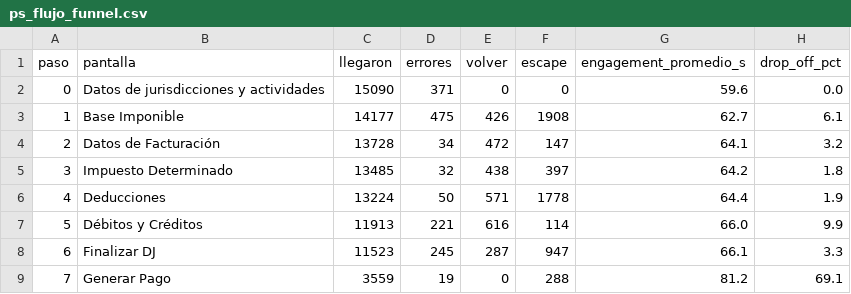
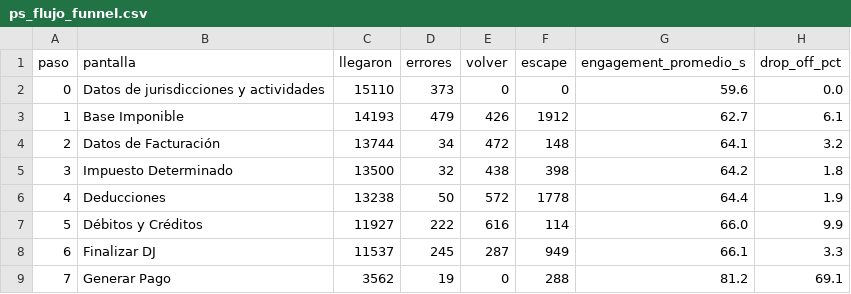
Before and after one commit to framirez-comarb/ps-flujo-comarb, a CSV file: ps_flujo_funnel.csv, drawn as a sheet.

```diff
--- a/ps_flujo_funnel.csv
+++ b/ps_flujo_funnel.csv
@@ -1,9 +1,9 @@
 paso,pantalla,llegaron,errores,volver,escape,engagement_promedio_s,drop_off_pct
-0,Datos de jurisdicciones y actividades,15090,371,0,0,59.6,0.0
-1,Base Imponible,14177,475,426,1908,62.7,6.1
-2,Datos de Facturación,13728,34,472,147,64.1,3.2
-3,Impuesto Determinado,13485,32,438,397,64.2,1.8
-4,Deducciones,13224,50,571,1778,64.4,1.9
-5,Débitos y Créditos,11913,221,616,114,66.0,9.9
-6,Finalizar DJ,11523,245,287,947,66.1,3.3
-7,Generar Pago,3559,19,0,288,81.2,69.1
+0,Datos de jurisdicciones y actividades,15110,373,0,0,59.6,0.0
+1,Base Imponible,14193,479,426,1912,62.7,6.1
+2,Datos de Facturación,13744,34,472,148,64.1,3.2
+3,Impuesto Determinado,13500,32,438,398,64.2,1.8
+4,Deducciones,13238,50,572,1778,64.4,1.9
+5,Débitos y Créditos,11927,222,616,114,66.0,9.9
+6,Finalizar DJ,11537,245,287,949,66.1,3.3
+7,Generar Pago,3562,19,0,288,81.2,69.1
```
Also changed, not shown: 4 other files.
